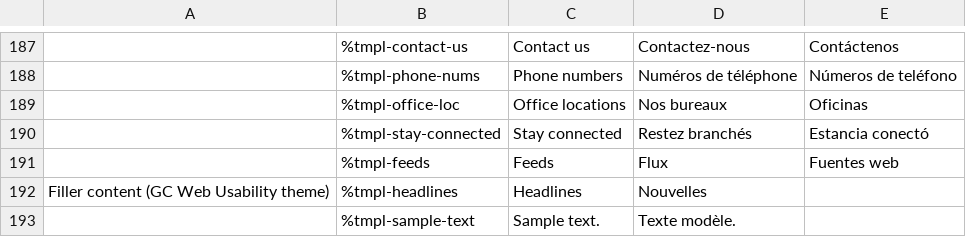
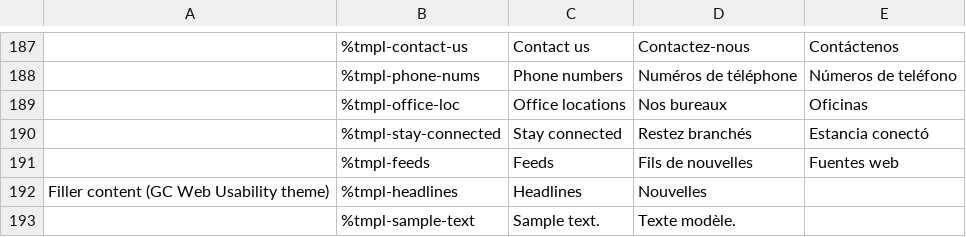
Before and after one commit to wet-boew/wet-boew, a CSV file: src/js/i18n/i18n.csv, drawn as a sheet; only a part is shown, gaps mark what is left out; the diff names each change by its address in the sheet, - before the commit and + after, or states it on an @@ line.

Commit message:
Changed 'Flux' to 'Fils de nouvelles' in the GCWU theme footer (#2261).

```diff
--- a/src/js/i18n/i18n.csv
+++ b/src/js/i18n/i18n.csv
-D191: Flux
+D191: Fils de nouvelles
```
Also changed, not shown: 42 other files.
